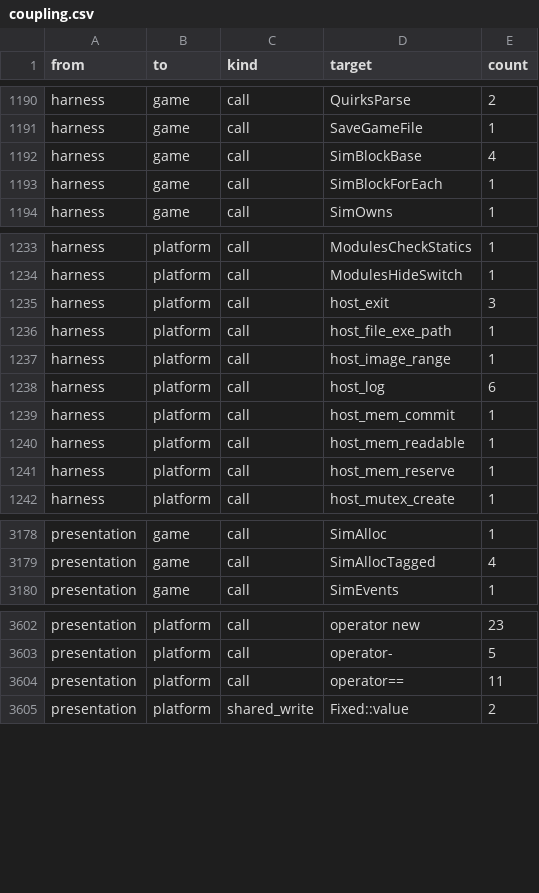
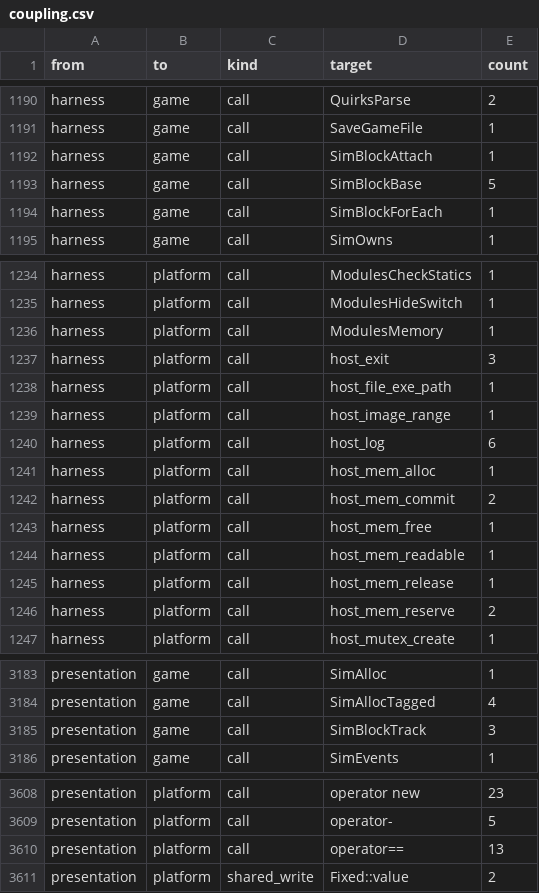
Before and after one commit to ozgb/byte-tactics-moddable, a CSV file: data/coupling.csv, drawn as a sheet; only a part is shown, gaps mark what is left out.

```diff
--- a/data/coupling.csv
+++ b/data/coupling.csv
@@ -1191,3 +1191,4 @@ harness,game,call,QuirksParse,2
 harness,game,call,SaveGameFile,1
-harness,game,call,SimBlockBase,4
+harness,game,call,SimBlockAttach,1
+harness,game,call,SimBlockBase,5
 harness,game,call,SimBlockForEach,1
@@ -1234,2 +1235,3 @@ harness,platform,call,ModulesCheckStatics,1
 harness,platform,call,ModulesHideSwitch,1
+harness,platform,call,ModulesMemory,1
 harness,platform,call,host_exit,3
@@ -1238,5 +1240,8 @@ harness,platform,call,host_image_range,1
 harness,platform,call,host_log,6
-harness,platform,call,host_mem_commit,1
+harness,platform,call,host_mem_alloc,1
+harness,platform,call,host_mem_commit,2
+harness,platform,call,host_mem_free,1
 harness,platform,call,host_mem_readable,1
-harness,platform,call,host_mem_reserve,1
+harness,platform,call,host_mem_release,1
+harness,platform,call,host_mem_reserve,2
 harness,platform,call,host_mutex_create,1
@@ -3179,2 +3184,3 @@ presentation,game,call,SimAlloc,1
 presentation,game,call,SimAllocTagged,4
+presentation,game,call,SimBlockTrack,3
 presentation,game,call,SimEvents,1
@@ -3603,3 +3609,3 @@ presentation,platform,call,operator new,23
 presentation,platform,call,operator-,5
-presentation,platform,call,operator==,11
+presentation,platform,call,operator==,13
 presentation,platform,shared_write,Fixed::value,2
```
Also changed, not shown: data/hazards.csv, data/subsystems.csv, 1 other file.
